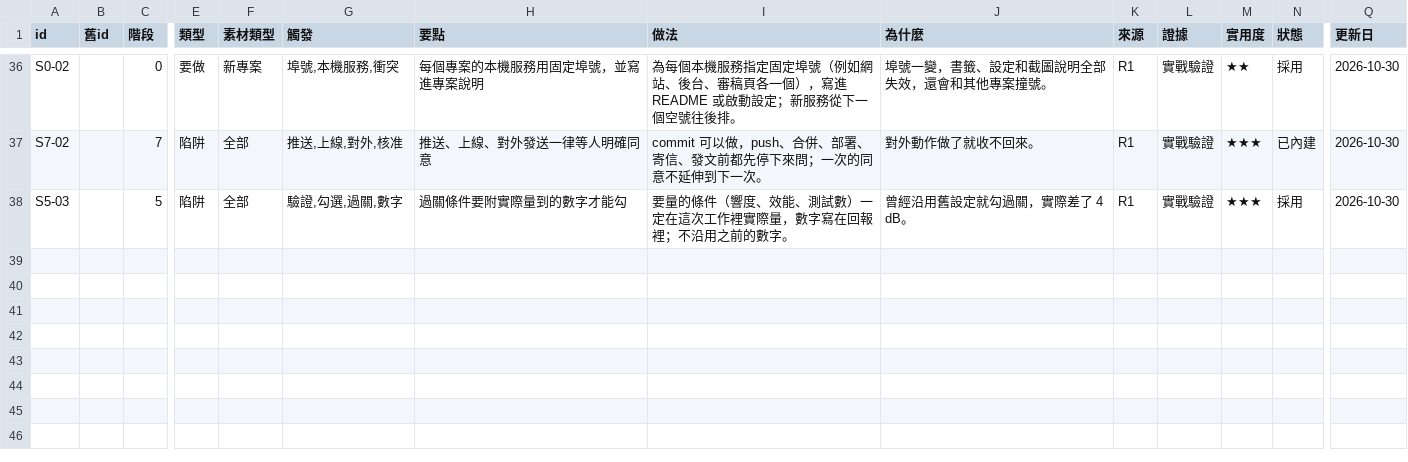
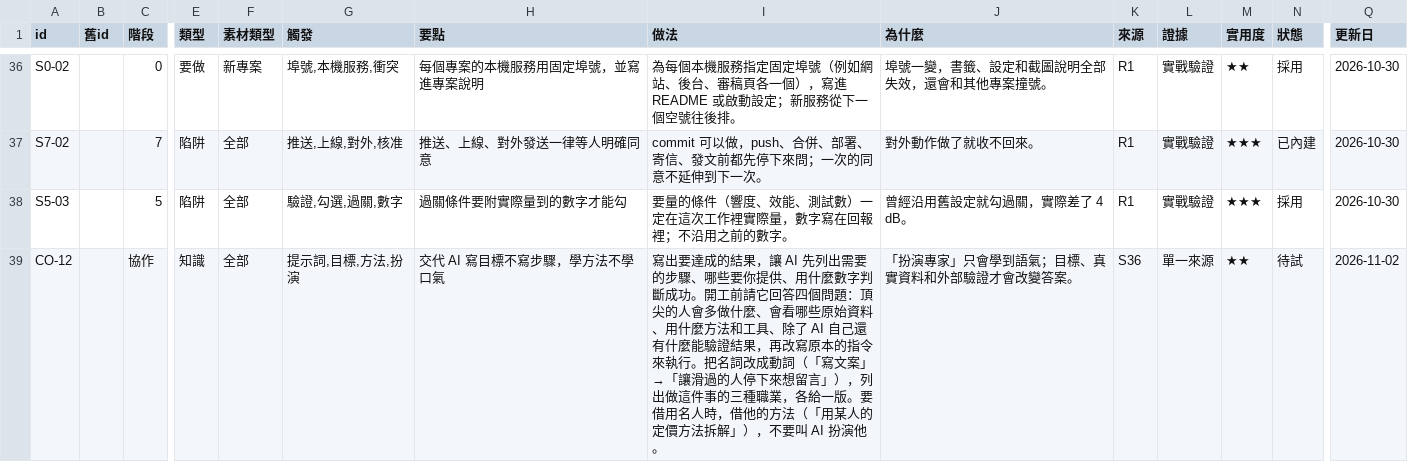
Before and after one commit to mick3412/engineering-playbook, a CSV file: data/entries.csv, drawn as a sheet; only a part is shown, gaps mark what is left out; rows hold the shown columns only; the diff names each change by its address in the sheet, - before the commit and + after, or states it on an @@ line.

```diff
--- a/data/entries.csv
+++ b/data/entries.csv
+row 39: CO-12 |  | 協作 | 知識 | 全部 | 提示詞,目標,方法,扮演 | 交代 AI 寫目標不寫步驟，學方法不學口氣 | 寫出要達成的結果，讓 AI 先列出需要的步驟、哪些要你提供、用什麼數字判斷成功。開工前請它回答四個問題：頂尖的人會多做什麼、會看哪些原始資料、用什麼方法和工具、除了 AI 自己還有什麼能驗證結果，再改寫原本的指令來執行。把名詞改成動詞（「寫文案」→「讓滑過的人停下來想留言」），列出做這件事的三種職業，各給一版。要借用名人時，借他的方法（「用某人的定價方法拆解」），不要叫 AI 扮演他。 | 「扮演專家」只會學到語氣；目標、真實資料和外部驗證才會改變答案。 | S36 | 單一來源 | ★★ | 待試 | 2026-11-02
```
Also changed, not shown: data/sources.csv, data/tools.csv, 14 other files.
